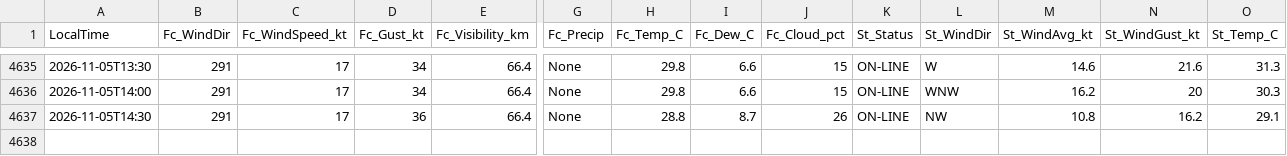
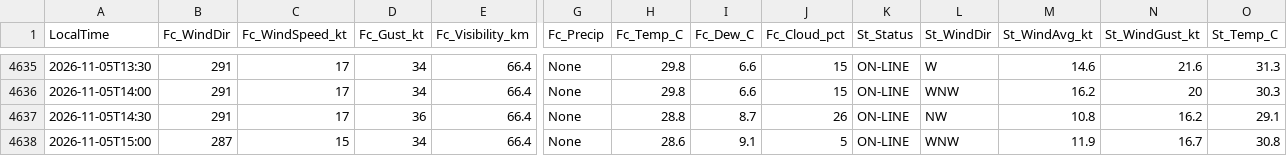
Before and after one commit to JuniorJoseph1981/FASX-Weather, a CSV file: data/forecast_log.csv, drawn as a sheet; only a part is shown, gaps mark what is left out; rows hold the shown columns only; the diff names each change by its address in the sheet, - before the commit and + after, or states it on an @@ line.

Commit message:
Log forecast 2026-11-05T15:00 (station)

```diff
--- a/data/forecast_log.csv
+++ b/data/forecast_log.csv
+row 4638: 2026-11-05T15:00 | 287 | 15 | 34 | 66.4 | None | 28.6 | 9.1 | 5 | ON-LINE | WNW | 11.9 | 16.7 | 30.8
```
